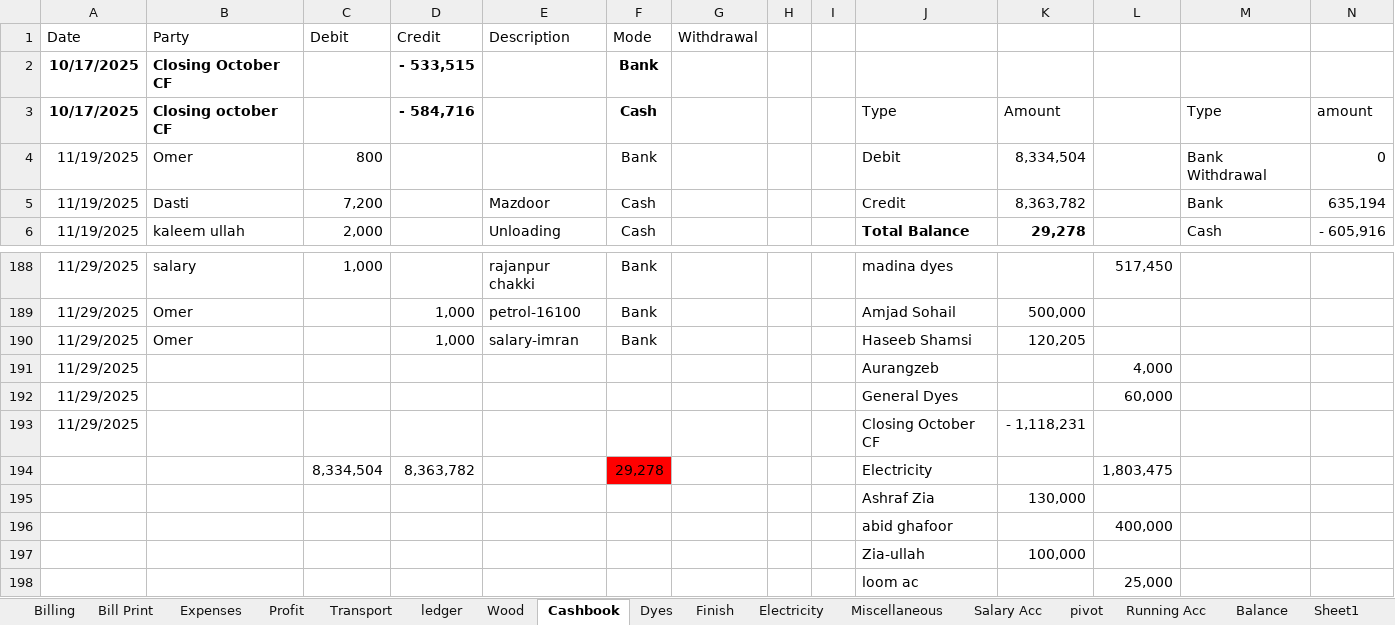
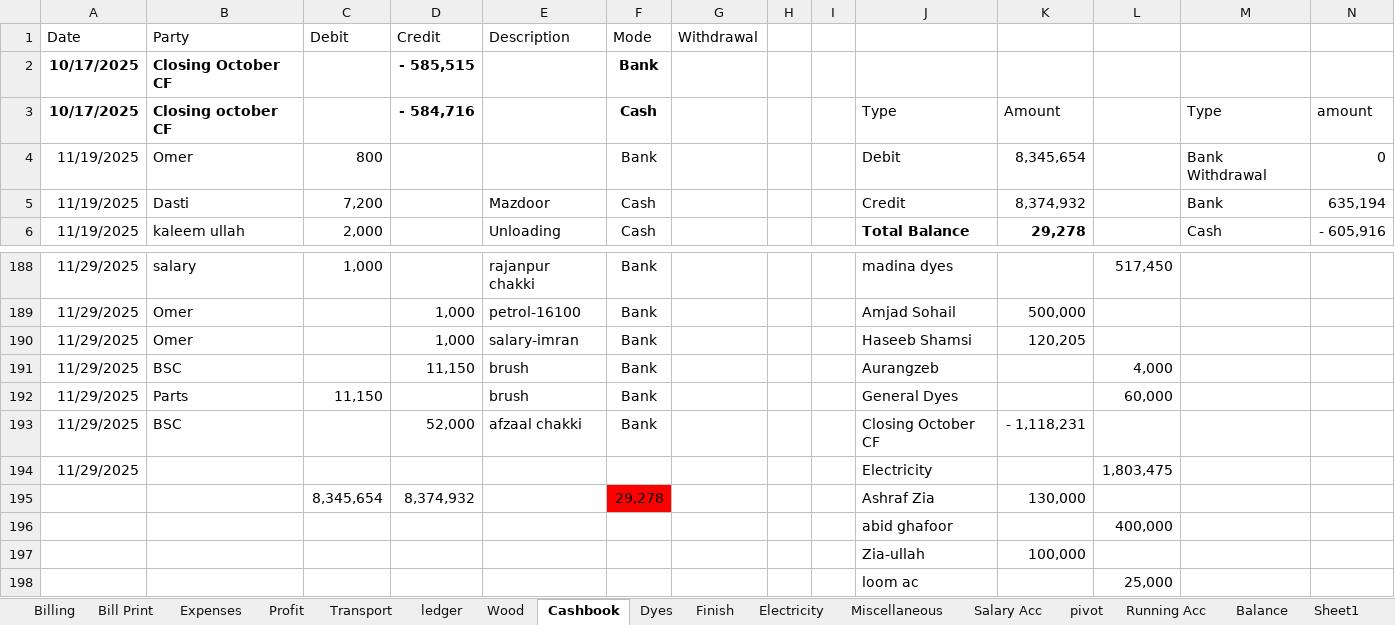
Before and after one commit to omerrazzaq4/AlHamd_Nov, an Excel workbook: Factory_Khata_November.xlsx, sheet Cashbook, drawn as a sheet; only a part is shown, gaps mark what is left out; values as stored, in another font and other column widths than the file's, no borders; charts and pictures and table styles not drawn; removed rows and columns are numbered as before the commit, all else as after; rows hold the shown columns only; the diff names each change by its address in the sheet, - before the commit and + after, or states it on an @@ line.

Commit message:
Add files via upload

```diff
--- a/Factory_Khata_November.xlsx (sheet Cashbook)
+++ b/Factory_Khata_November.xlsx (sheet Cashbook)
-D2 (Credit): - 533,515
+D2 (Credit): - 585,515
-K4: 8,334,504
+K4: 8,345,654
-K5: 8,363,782
+K5: 8,374,932
-B191 (Party): (empty)
+B191 (Party): BSC
-D191 (Credit): (empty)
+D191 (Credit): 11,150
-E191:E192 (Description): (empty)
+E191:E192 (Description): brush
-F191:F193 (Mode): (empty)
+F191:F193 (Mode): Bank
-B192 (Party): (empty)
+B192 (Party): Parts
-C192 (Debit): (empty)
+C192 (Debit): 11,150
-B193 (Party): (empty)
+B193 (Party): BSC
-D193 (Credit): (empty)
+D193 (Credit): 52,000
-E193 (Description): (empty)
+E193 (Description): afzaal chakki
-row 194:  |  | 8,334,504 | 8,363,782 |  | 29,278 |  |  |  | Electricity |  | 1,803,475
-row 195:  |  |  |  |  |  |  |  |  | Ashraf Zia | 130,000
+row 194: 11/29/2025 |  |  |  |  |  |  |  |  | Electricity |  | 1,803,475
+row 195:  |  | 8,345,654 | 8,374,932 |  | 29,278 |  |  |  | Ashraf Zia | 130,000
```
Also changed, not shown: sheet Profit, sheet Billing, sheet Expenses, sheet Bill Print, sheet Balance, sheet Running Acc.
